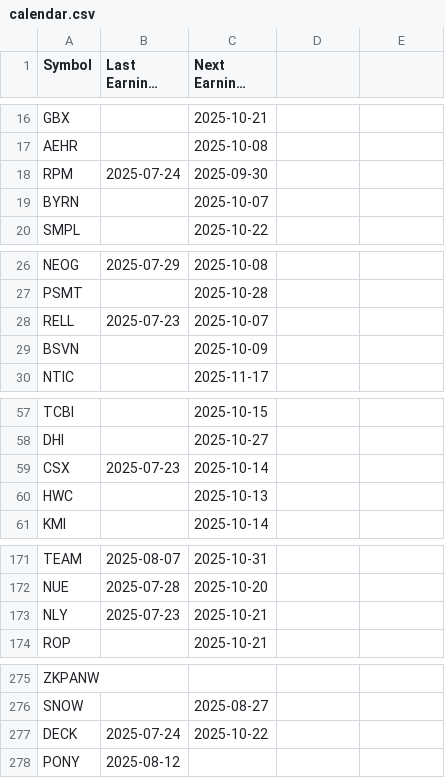
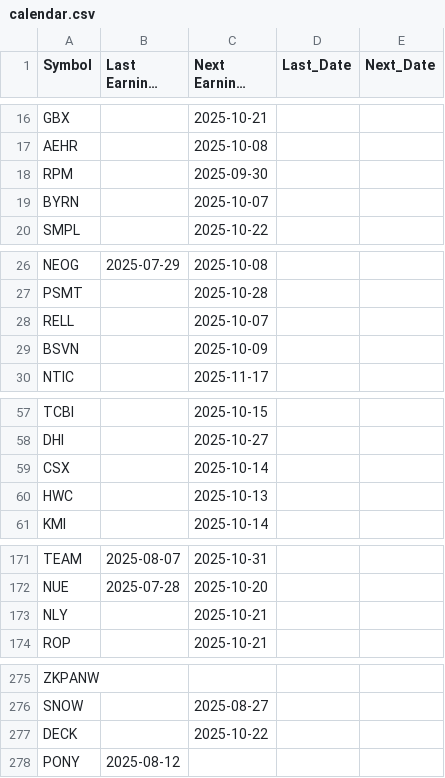
Before and after one commit to jmmbt306/knife_catcher, a CSV file: calendar.csv, drawn as a sheet; only a part is shown, gaps mark what is left out; long unchanged cells end in …; the diff covers the shown part only; the diff names each change by its address in the sheet, - before the commit and + after, or states it on an @@ line.

```diff
--- a/calendar.csv
+++ b/calendar.csv
-D1: (empty)
+D1: Last_Date
-E1: (empty)
+E1: Next_Date
-B18 (Last Earnings Date): 2025-07-24
+B18 (Last Earnings Date): (empty)
-B28 (Last Earnings Date): 2025-07-23
+B28 (Last Earnings Date): (empty)
-B59 (Last Earnings Date): 2025-07-23
+B59 (Last Earnings Date): (empty)
-B173 (Last Earnings Date): 2025-07-23
+B173 (Last Earnings Date): (empty)
-B277 (Last Earnings Date): 2025-07-24
+B277 (Last Earnings Date): (empty)
```
Also changed, not shown: 26 edited cells elsewhere in this file, 2 other files.
